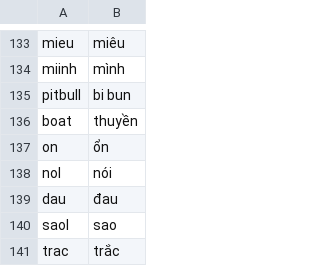
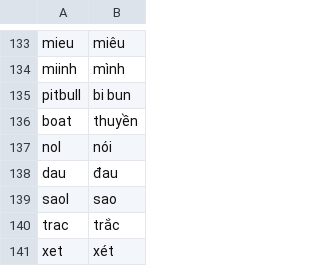
Before and after one commit to lehung1109/concat-chapters, a CSV file: replacements.csv, drawn as a sheet; only a part is shown, gaps mark what is left out; the shorter side is filled out with more unchanged rows; the diff names each change by its address in the sheet, - before the commit and + after, or states it on an @@ line.

```diff
--- a/replacements.csv
+++ b/replacements.csv
-row 137: on | ổn
```
Also changed, not shown: 3 other files.
